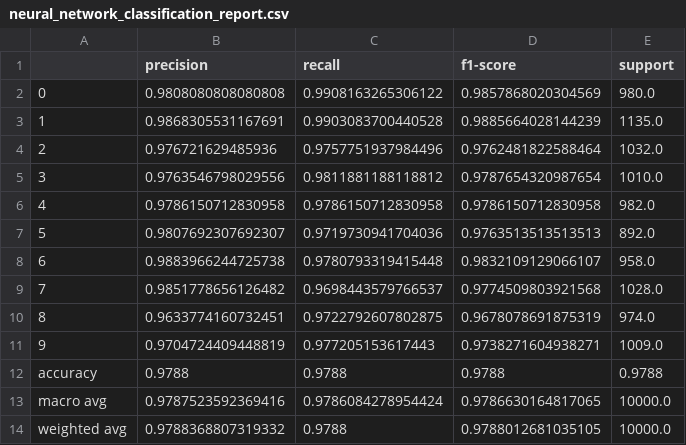
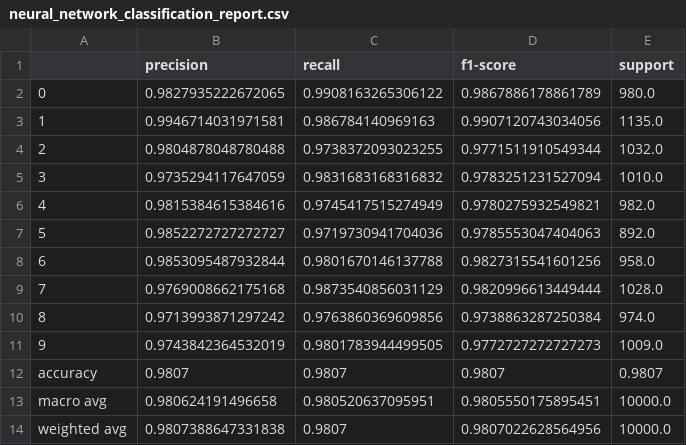
Before and after one commit to NomadZhang/MSI5102, a CSV file: artifacts/results/neural_network_classification_report.csv, drawn as a sheet.

```diff
--- a/artifacts/results/neural_network_classification_report.csv
+++ b/artifacts/results/neural_network_classification_report.csv
@@ -1,14 +1,14 @@
 ,precision,recall,f1-score,support
-0,0.9808080808080808,0.9908163265306122,0.9857868020304569,980.0
-1,0.9868305531167691,0.9903083700440528,0.9885664028144239,1135.0
-2,0.976721629485936,0.9757751937984496,0.9762481822588464,1032.0
-3,0.9763546798029556,0.9811881188118812,0.9787654320987654,1010.0
-4,0.9786150712830958,0.9786150712830958,0.9786150712830958,982.0
-5,0.9807692307692307,0.9719730941704036,0.9763513513513513,892.0
-6,0.9883966244725738,0.9780793319415448,0.9832109129066107,958.0
-7,0.9851778656126482,0.9698443579766537,0.9774509803921568,1028.0
-8,0.9633774160732451,0.9722792607802875,0.9678078691875319,974.0
-9,0.9704724409448819,0.977205153617443,0.9738271604938271,1009.0
-accuracy,0.9788,0.9788,0.9788,0.9788
-macro avg,0.9787523592369416,0.9786084278954424,0.9786630164817065,10000.0
-weighted avg,0.9788368807319332,0.9788,0.9788012681035105,10000.0
+0,0.9827935222672065,0.9908163265306122,0.9867886178861789,980.0
+1,0.9946714031971581,0.986784140969163,0.9907120743034056,1135.0
+2,0.9804878048780488,0.9738372093023255,0.9771511910549344,1032.0
+3,0.9735294117647059,0.9831683168316832,0.9783251231527094,1010.0
+4,0.9815384615384616,0.9745417515274949,0.9780275932549821,982.0
+5,0.9852272727272727,0.9719730941704036,0.9785553047404063,892.0
+6,0.9853095487932844,0.9801670146137788,0.9827315541601256,958.0
+7,0.9769008662175168,0.9873540856031129,0.9820996613449444,1028.0
+8,0.9713993871297242,0.9763860369609856,0.9738863287250384,974.0
+9,0.9743842364532019,0.9801783944499505,0.9772727272727273,1009.0
+accuracy,0.9807,0.9807,0.9807,0.9807
+macro avg,0.980624191496658,0.980520637095951,0.9805550175895451,10000.0
+weighted avg,0.9807388647331838,0.9807,0.9807022628564956,10000.0
```
Also changed, not shown: artifacts/results/knn_classification_report.csv, artifacts/results/logistic_regression_classification_report.csv, 28 other files.
